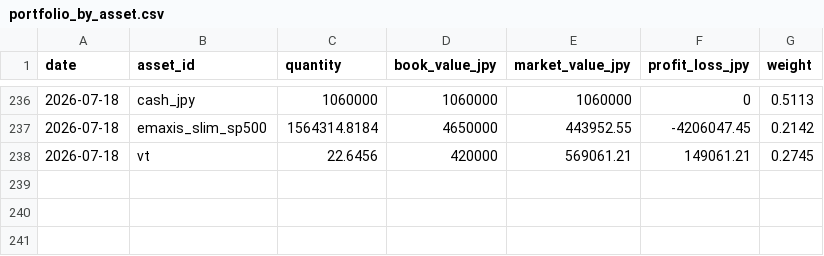
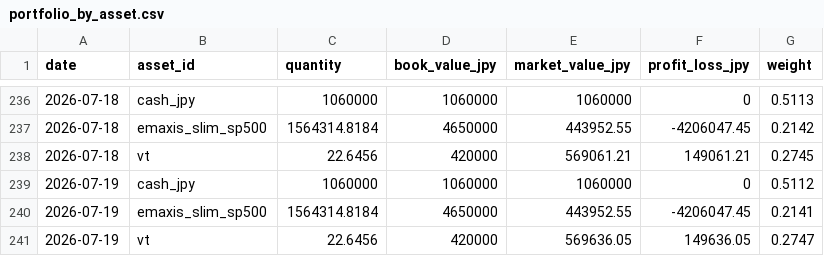
Before and after one commit to gghatano/asset-management, a CSV file: data/portfolio/portfolio_by_asset.csv, drawn as a sheet; only a part is shown, gaps mark what is left out.

```diff
--- a/data/portfolio/portfolio_by_asset.csv
+++ b/data/portfolio/portfolio_by_asset.csv
@@ -238 +238,4 @@ date,asset_id,quantity,book_value_jpy,market_value_jpy,profit_loss_jpy,weight
 2026-07-18,vt,22.6456,420000,569061.21,149061.21,0.2745
+2026-07-19,cash_jpy,1060000,1060000,1060000,0,0.5112
+2026-07-19,emaxis_slim_sp500,1564314.8184,4650000,443952.55,-4206047.45,0.2141
+2026-07-19,vt,22.6456,420000,569636.05,149636.05,0.2747
```
Also changed, not shown: data/portfolio/portfolio_daily.csv, data/prices/prices.csv, 1 other file.
